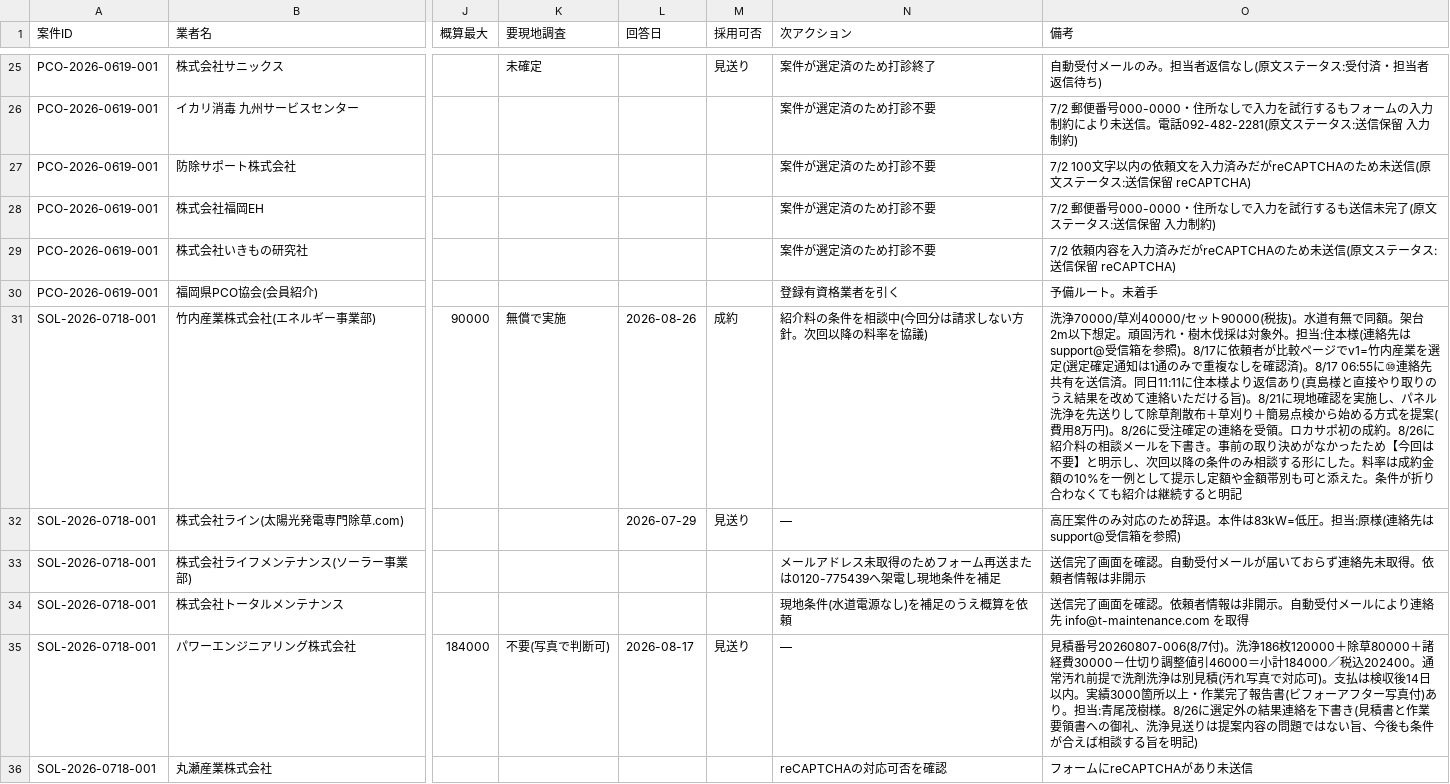
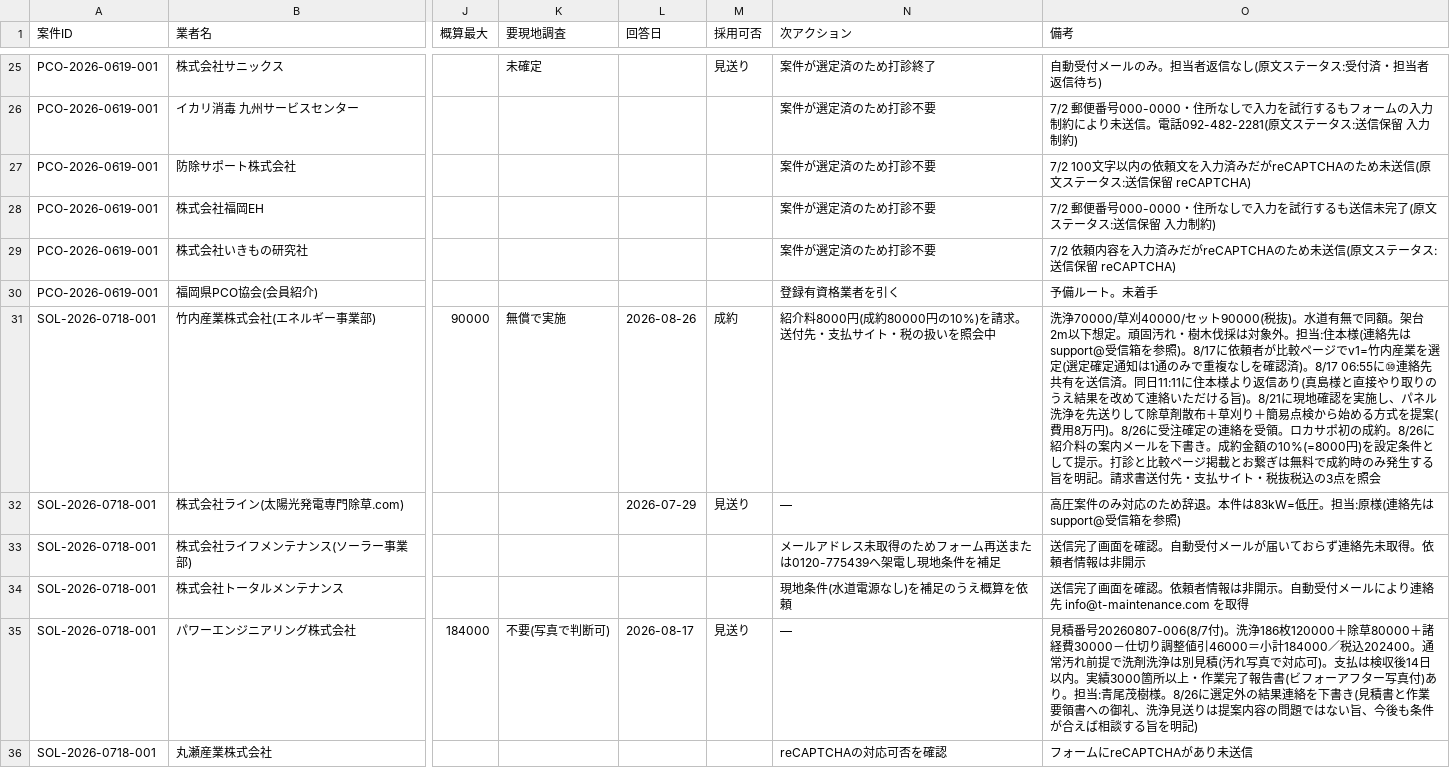
Before and after one commit to kkeisuke0407-crypto/local-support.jp, a CSV file: docs/sheet-tab2-quotes.csv, drawn as a sheet; only a part is shown, gaps mark what is left out; the diff names each change by its address in the sheet, - before the commit and + after, or states it on an @@ line.

```diff
--- a/docs/sheet-tab2-quotes.csv
+++ b/docs/sheet-tab2-quotes.csv
-N31 (次アクション): 紹介料の条件を相談中(今回分は請求しない方針。次回以降の料率を協議)
+N31 (次アクション): 紹介料8000円(成約80000円の10%)を請求。送付先・支払サイト・税の扱いを照会中
-O31 (備考): …紹介料の相談メールを下書き。事前の取り決めがなかったため【今回は不要】と明示し、次回以降の条件のみ相談する形にした。料率は成約金額の10%を一例として提示し定額や金額帯別も可と添えた。条件が折り合わなくても紹介は継続すると明記
+O31 (備考): …紹介料の案内メールを下書き。成約金額の10%(=8000円)を設定条件として提示。打診と比較ページ掲載とお繋ぎは無料で成約時のみ発生する旨を明記。請求書送付先・支払サイト・税抜税込の3点を照会
```
Also changed, not shown: docs/sheet-tab1-cases.csv, 2 other files.
